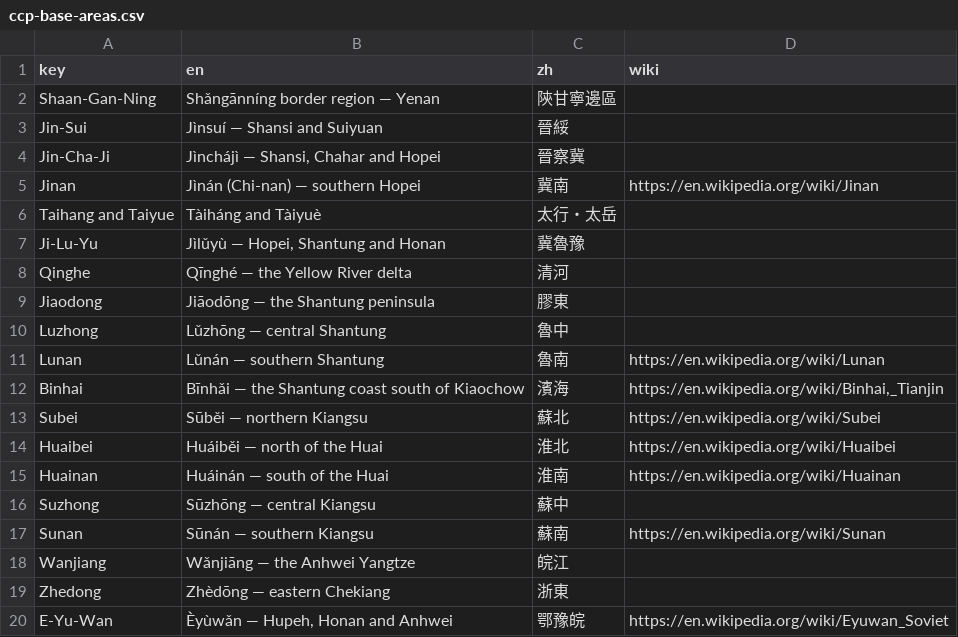
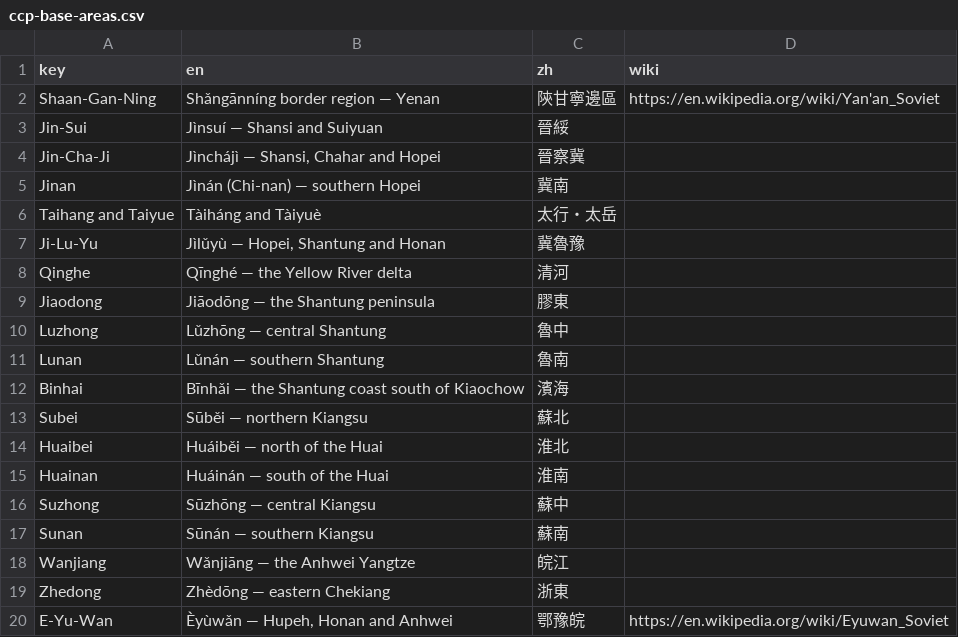
Before and after one commit to kmlawson/japanese-empire-student-map, a CSV file: texts/territories/sub-units/ccp-base-areas.csv, drawn as a sheet.

```diff
--- a/texts/territories/sub-units/ccp-base-areas.csv
+++ b/texts/territories/sub-units/ccp-base-areas.csv
@@ -1,6 +1,6 @@
 key,en,zh,wiki
-Shaan-Gan-Ning,Shǎngānníng border region — Yenan,陝甘寧邊區,
+Shaan-Gan-Ning,Shǎngānníng border region — Yenan,陝甘寧邊區,https://en.wikipedia.org/wiki/Yan'an_Soviet
 Jin-Sui,Jìnsuí — Shansi and Suiyuan,晉綏,
 Jin-Cha-Ji,"Jìnchájì — Shansi, Chahar and Hopei",晉察冀,
-Jinan,Jìnán (Chi-nan) — southern Hopei,冀南,https://en.wikipedia.org/wiki/Jinan
+Jinan,Jìnán (Chi-nan) — southern Hopei,冀南,
 Taihang and Taiyue,Tàiháng and Tàiyuè,太行・太岳,
@@ -10,9 +10,9 @@ Jiaodong,Jiāodōng — the Shantung peninsula,膠東,
 Luzhong,Lǔzhōng — central Shantung,魯中,
-Lunan,Lǔnán — southern Shantung,魯南,https://en.wikipedia.org/wiki/Lunan
-Binhai,Bīnhǎi — the Shantung coast south of Kiaochow,濱海,"https://en.wikipedia.org/wiki/Binhai,_Tianjin"
-Subei,Sūběi — northern Kiangsu,蘇北,https://en.wikipedia.org/wiki/Subei
-Huaibei,Huáiběi — north of the Huai,淮北,https://en.wikipedia.org/wiki/Huaibei
-Huainan,Huáinán — south of the Huai,淮南,https://en.wikipedia.org/wiki/Huainan
+Lunan,Lǔnán — southern Shantung,魯南,
+Binhai,Bīnhǎi — the Shantung coast south of Kiaochow,濱海,
+Subei,Sūběi — northern Kiangsu,蘇北,
+Huaibei,Huáiběi — north of the Huai,淮北,
+Huainan,Huáinán — south of the Huai,淮南,
 Suzhong,Sūzhōng — central Kiangsu,蘇中,
-Sunan,Sūnán — southern Kiangsu,蘇南,https://en.wikipedia.org/wiki/Sunan
+Sunan,Sūnán — southern Kiangsu,蘇南,
 Wanjiang,Wǎnjiāng — the Anhwei Yangtze,皖江,
```
Also changed, not shown: 3 other files.
